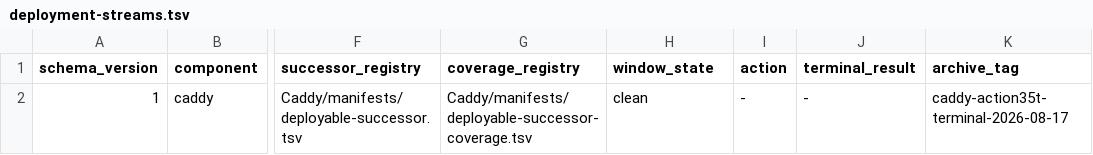
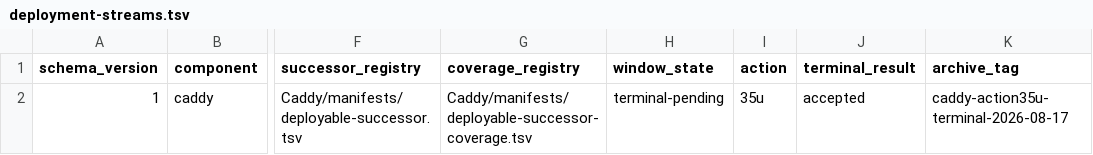
Before and after one commit to Racerx323/homelab-server-configs, a TSV file: deployment-streams.tsv, drawn as a sheet; only a part is shown, gaps mark what is left out; the diff names each change by its address in the sheet, - before the commit and + after, or states it on an @@ line.

```diff
--- a/deployment-streams.tsv
+++ b/deployment-streams.tsv
-H2 (window_state): clean
+H2 (window_state): terminal-pending
-I2 (action): -
+I2 (action): 35u
-J2 (terminal_result): -
+J2 (terminal_result): accepted
-K2 (archive_tag): caddy-action35t-terminal-2026-08-17
+K2 (archive_tag): caddy-action35u-terminal-2026-08-17
```
Also changed, not shown: Caddy/manifests/manifest-lifecycle.tsv, Caddy/manifests/script-lifecycle.tsv, 11 other files.
